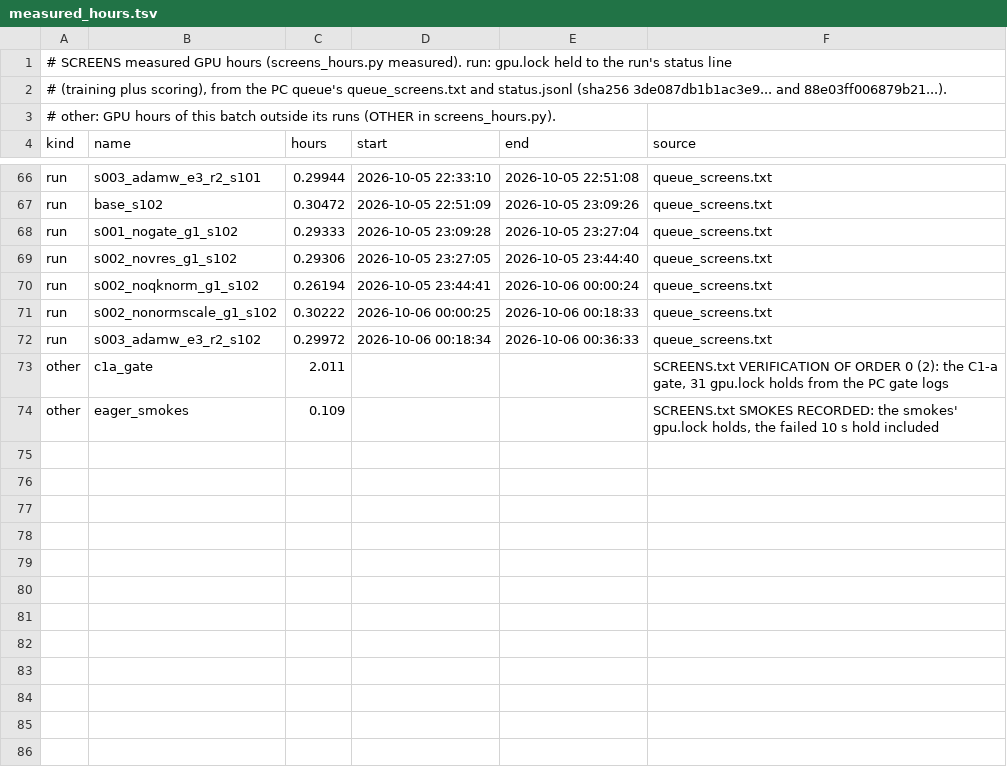
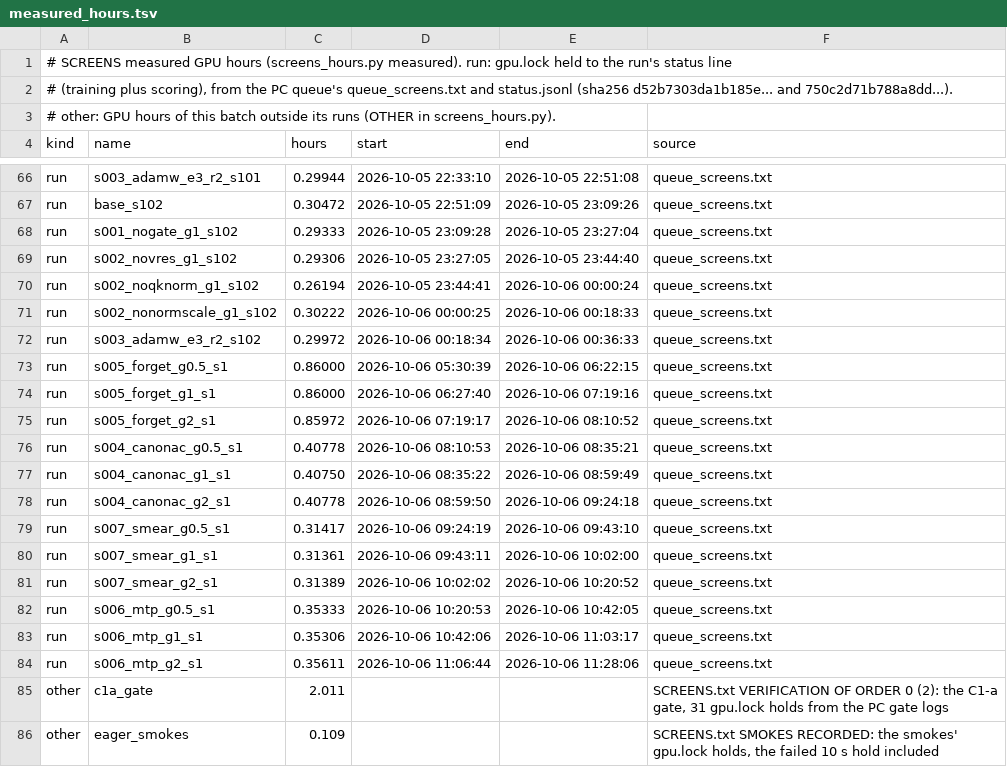
Before and after one commit to MaxwellBrohm/maxgpt-planck, a TSV file: experiments/screens/measured_hours.tsv, drawn as a sheet; only a part is shown, gaps mark what is left out.

```diff
--- a/experiments/screens/measured_hours.tsv
+++ b/experiments/screens/measured_hours.tsv
@@ -1,3 +1,3 @@
 # SCREENS measured GPU hours (screens_hours.py measured). run: gpu.lock held to the run's status line
-# (training plus scoring), from the PC queue's queue_screens.txt and status.jsonl (sha256 3de087db1b1ac3e9... and 88e03ff006879b21...).
+# (training plus scoring), from the PC queue's queue_screens.txt and status.jsonl (sha256 d52b7303da1b185e... and 750c2d71b788a8dd...).
 # other: GPU hours of this batch outside its runs (OTHER in screens_hours.py).
@@ -72,2 +72,14 @@ run	s002_nonormscale_g1_s102	0.30222	2026-10-06 00:00:25	2026-10-06 00:18:33	que
 run	s003_adamw_e3_r2_s102	0.29972	2026-10-06 00:18:34	2026-10-06 00:36:33	queue_screens.txt
+run	s005_forget_g0.5_s1	0.86000	2026-10-06 05:30:39	2026-10-06 06:22:15	queue_screens.txt
+run	s005_forget_g1_s1	0.86000	2026-10-06 06:27:40	2026-10-06 07:19:16	queue_screens.txt
+run	s005_forget_g2_s1	0.85972	2026-10-06 07:19:17	2026-10-06 08:10:52	queue_screens.txt
+run	s004_canonac_g0.5_s1	0.40778	2026-10-06 08:10:53	2026-10-06 08:35:21	queue_screens.txt
+run	s004_canonac_g1_s1	0.40750	2026-10-06 08:35:22	2026-10-06 08:59:49	queue_screens.txt
+run	s004_canonac_g2_s1	0.40778	2026-10-06 08:59:50	2026-10-06 09:24:18	queue_screens.txt
+run	s007_smear_g0.5_s1	0.31417	2026-10-06 09:24:19	2026-10-06 09:43:10	queue_screens.txt
+run	s007_smear_g1_s1	0.31361	2026-10-06 09:43:11	2026-10-06 10:02:00	queue_screens.txt
+run	s007_smear_g2_s1	0.31389	2026-10-06 10:02:02	2026-10-06 10:20:52	queue_screens.txt
+run	s006_mtp_g0.5_s1	0.35333	2026-10-06 10:20:53	2026-10-06 10:42:05	queue_screens.txt
+run	s006_mtp_g1_s1	0.35306	2026-10-06 10:42:06	2026-10-06 11:03:17	queue_screens.txt
+run	s006_mtp_g2_s1	0.35611	2026-10-06 11:06:44	2026-10-06 11:28:06	queue_screens.txt
 other	c1a_gate	2.011			SCREENS.txt VERIFICATION OF ORDER 0 (2): the C1-a gate, 31 gpu.lock holds from the PC gate logs
```
Also changed, not shown: 13 other files.
